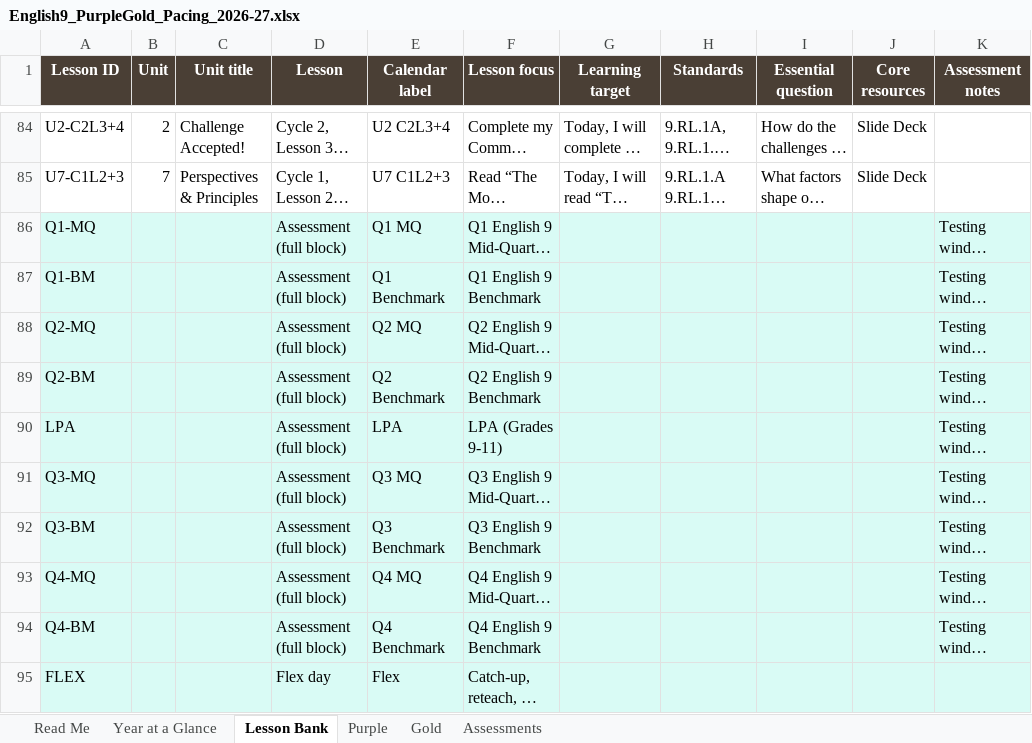
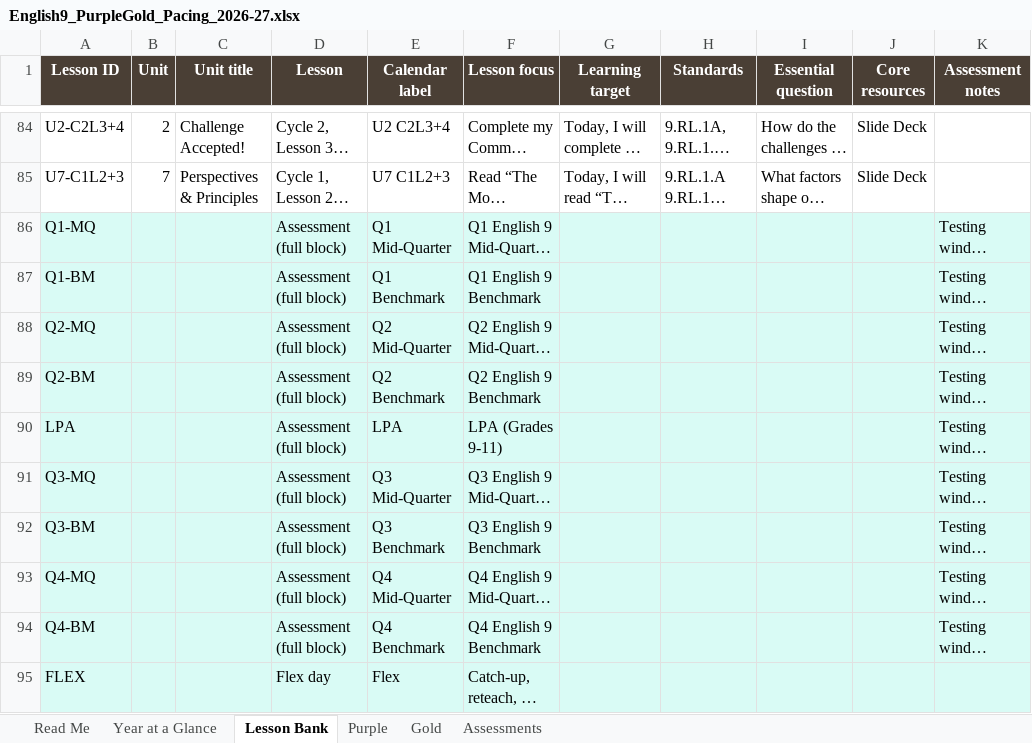
Before and after one commit to stumpgreg-ops/Sol-s-Labyrinth-VA-Chem, an Excel workbook: english9-pacing/English9_PurpleGold_Pacing_2026-27.xlsx, sheet Lesson Bank, drawn as a sheet; only a part is shown, gaps mark what is left out; long unchanged cells end in …; values as stored, in another font and other column widths than the file's, no borders; the diff names each change by its address in the sheet, - before the commit and + after, or states it on an @@ line.

```diff
--- a/english9-pacing/English9_PurpleGold_Pacing_2026-27.xlsx (sheet Lesson Bank)
+++ b/english9-pacing/English9_PurpleGold_Pacing_2026-27.xlsx (sheet Lesson Bank)
-E86 (Calendar label): Q1 MQ
+E86 (Calendar label): Q1 Mid-Quarter
-E88 (Calendar label): Q2 MQ
+E88 (Calendar label): Q2 Mid-Quarter
-E91 (Calendar label): Q3 MQ
+E91 (Calendar label): Q3 Mid-Quarter
-E93 (Calendar label): Q4 MQ
+E93 (Calendar label): Q4 Mid-Quarter
```
Also changed, not shown: sheet Year at a Glance, 1 other file.
